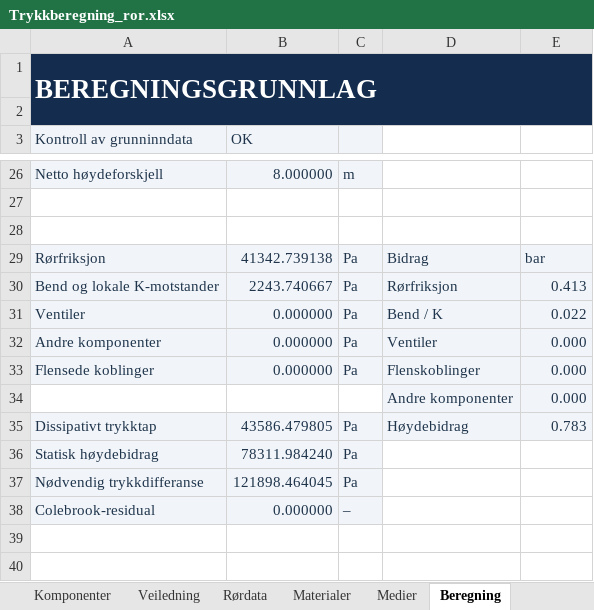
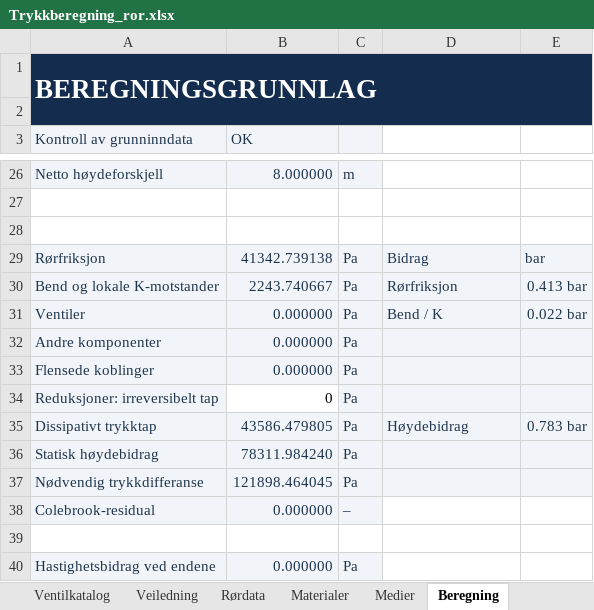
Before and after one commit to eivindmonsen-hub/R-rdimensjonering, an Excel workbook: workbooks/Trykkberegning_ror.xlsx, sheet Beregning, drawn as a sheet; only a part is shown, gaps mark what is left out; values as stored, in another font and other column widths than the file's, no borders; removed rows and columns are numbered as before the commit, all else as after; the diff names each change by its address in the sheet, - before the commit and + after, or states it on an @@ line.

```diff
--- a/workbooks/Trykkberegning_ror.xlsx (sheet Beregning)
+++ b/workbooks/Trykkberegning_ror.xlsx (sheet Beregning)
+sheet tab: Ventilkatalog
-E30: 0.413
+E30: 0.413 bar
-E31: 0.022
+E31: 0.022 bar
-D32: Ventiler
+D32: (empty)
-E32:E33: 0.000
+E32:E33: (empty)
-D33: Flenskoblinger
+D33: (empty)
-row 34:  |  |  | Andre komponenter | 0.000
+row 34: Reduksjoner: irreversibelt tap | 0 | Pa
-E35: 0.783
+E35: 0.783 bar
-D36:E37 fill: none
+D36:E37 fill: #F1F5F9
+row 39: (empty)
+row 40: Hastighetsbidrag ved endene | 0.000000 | Pa
```
Also changed, not shown: sheet Ventiler, sheet Trykkberegning, sheet Veiledning, sheet Bend, other sheet tabs, formulas that keep their value, hidden cells, charts or pictures, 5 other files.
